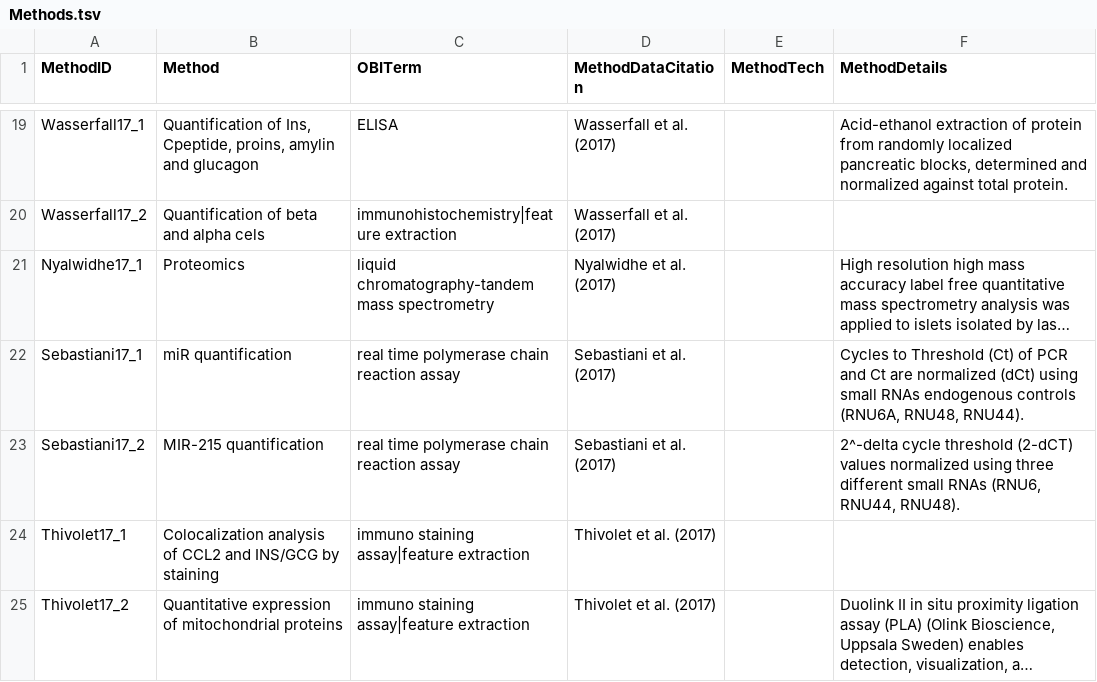
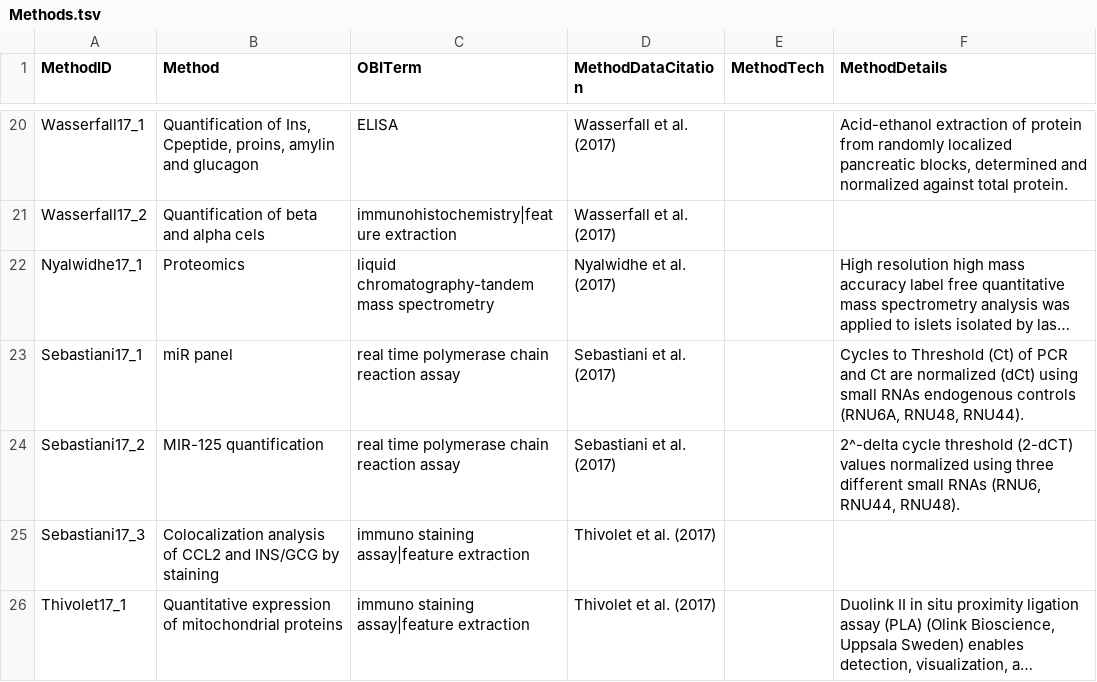
Before and after one commit to anngvu/DIVE, a TSV file: inst/cdata/Methods.tsv, drawn as a sheet; only a part is shown, gaps mark what is left out; long unchanged cells end in …; addresses are those after the commit; the diff covers the shown part only; the diff names each change by its address in the sheet, - before the commit and + after, or states it on an @@ line.

Commit message:
95% completion with data BrowseR

```diff
--- a/inst/cdata/Methods.tsv
+++ b/inst/cdata/Methods.tsv
-B23 (Method): miR quantification
+B23 (Method): miR panel
-B24 (Method): MIR-215 quantification
+B24 (Method): MIR-125 quantification
-A25 (MethodID): Thivolet17_1
+A25 (MethodID): Sebastiani17_3
-A26 (MethodID): Thivolet17_2
+A26 (MethodID): Thivolet17_1
```
Also changed, not shown: 1 added row and 12 edited cells elsewhere in this file, 12 other files.
